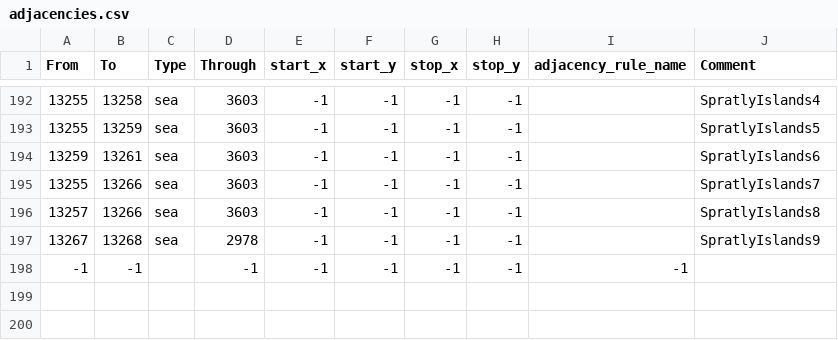
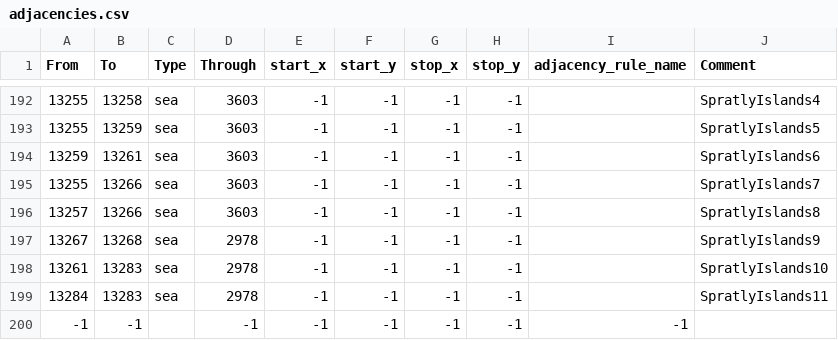
Before and after one commit to pieckenst/Cold-War--The-Iron-Curtain, a CSV file: Cold War Iron Curtain/map/adjacencies.csv, drawn as a sheet; only a part is shown, gaps mark what is left out; the diff names each change by its address in the sheet, - before the commit and + after, or states it on an @@ line.

Commit message:
some more spratly islands shit

```diff
--- a/Cold War Iron Curtain/map/adjacencies.csv
+++ b/Cold War Iron Curtain/map/adjacencies.csv
+row 198: 13261 | 13283 | sea | 2978 | -1 | -1 | -1 | -1 |  | SpratlyIslands10
+row 199: 13284 | 13283 | sea | 2978 | -1 | -1 | -1 | -1 |  | SpratlyIslands11
```
Also changed, not shown: Cold War Iron Curtain/map/definition.csv, 14 other files.
